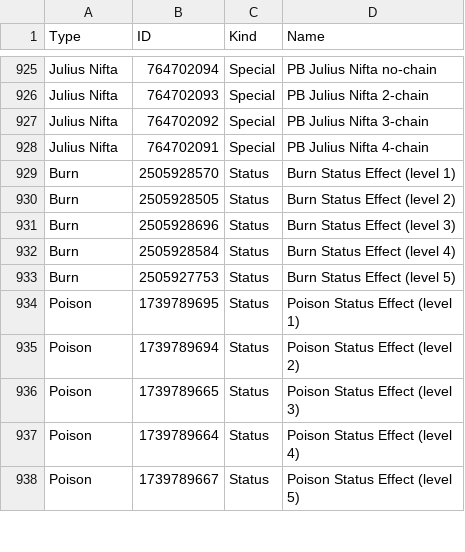
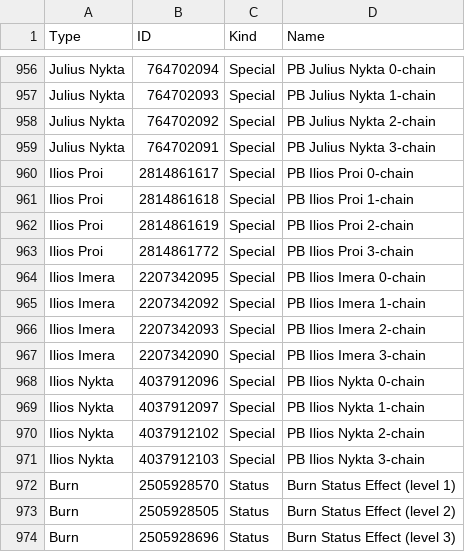
Before and after one commit to VariantXYZ/PSO2ACT, a CSV file: PSO2ACT/skills.csv, drawn as a sheet; only a part is shown, gaps mark what is left out; the shorter side is filled out with more unchanged rows; addresses are those after the commit; the diff covers the shown part only; the diff names each change by its address in the sheet, - before the commit and + after, or states it on an @@ line.

```diff
--- a/PSO2ACT/skills.csv
+++ b/PSO2ACT/skills.csv
-A956:A959 (Type): Julius Nifta
+A956:A959 (Type): Julius Nykta
-D956 (Name): PB Julius Nifta no-chain
+D956 (Name): PB Julius Nykta 0-chain
-D957 (Name): PB Julius Nifta 2-chain
+D957 (Name): PB Julius Nykta 1-chain
-D958 (Name): PB Julius Nifta 3-chain
+D958 (Name): PB Julius Nykta 2-chain
-D959 (Name): PB Julius Nifta 4-chain
+D959 (Name): PB Julius Nykta 3-chain
+row 960: Ilios Proi | 2814861617 | Special | PB Ilios Proi 0-chain
+row 961: Ilios Proi | 2814861618 | Special | PB Ilios Proi 1-chain
+row 962: Ilios Proi | 2814861619 | Special | PB Ilios Proi 2-chain
+row 963: Ilios Proi | 2814861772 | Special | PB Ilios Proi 3-chain
+row 964: Ilios Imera | 2207342095 | Special | PB Ilios Imera 0-chain
+row 965: Ilios Imera | 2207342092 | Special | PB Ilios Imera 1-chain
+row 966: Ilios Imera | 2207342093 | Special | PB Ilios Imera 2-chain
+row 967: Ilios Imera | 2207342090 | Special | PB Ilios Imera 3-chain
+row 968: Ilios Nykta | 4037912096 | Special | PB Ilios Nykta 0-chain
+row 969: Ilios Nykta | 4037912097 | Special | PB Ilios Nykta 1-chain
+row 970: Ilios Nykta | 4037912102 | Special | PB Ilios Nykta 2-chain
+row 971: Ilios Nykta | 4037912103 | Special | PB Ilios Nykta 3-chain
```
Also changed, not shown: 31 added rows and 7 edited cells elsewhere in this file.
